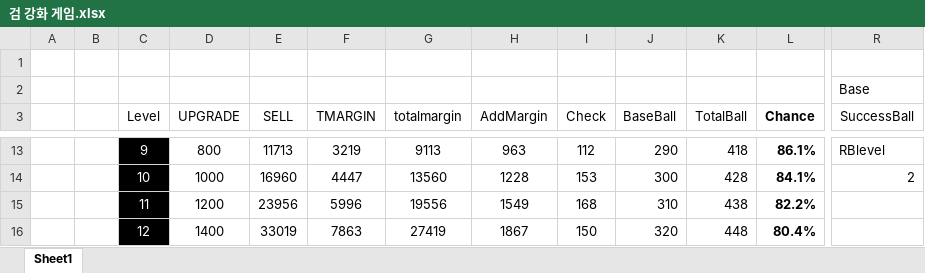
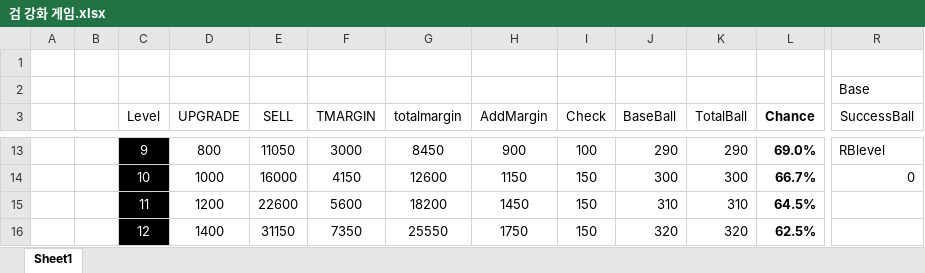
Before and after one commit to Balloon208/Unity_Weapon_Forge, an Excel workbook: 검 강화 게임.xlsx, sheet Sheet1, drawn as a sheet; only a part is shown, gaps mark what is left out; values as stored, in another font and other column widths than the file's, no borders; charts and pictures and conditional formats not drawn; the diff covers the shown part only; the diff names each change by its address in the sheet, - before the commit and + after, or states it on an @@ line.

```diff
--- a/검 강화 게임.xlsx (sheet Sheet1)
+++ b/검 강화 게임.xlsx (sheet Sheet1)
-E13 (SELL): 11713
+E13 (SELL): 11050
-F13 (TMARGIN): 3219
+F13 (TMARGIN): 3000
-G13 (totalmargin): 9113
+G13 (totalmargin): 8450
-H13 (AddMargin): 963
+H13 (AddMargin): 900
-I13 (Check): 112
+I13 (Check): 100
-K13 (TotalBall): 418
+K13 (TotalBall): 290
-L13 (Chance): 86.1%
+L13 (Chance): 69.0%
-E14 (SELL): 16960
+E14 (SELL): 16000
-F14 (TMARGIN): 4447
+F14 (TMARGIN): 4150
-G14 (totalmargin): 13560
+G14 (totalmargin): 12600
-H14 (AddMargin): 1228
+H14 (AddMargin): 1150
-I14 (Check): 153
+I14 (Check): 150
-K14 (TotalBall): 428
+K14 (TotalBall): 300
-L14 (Chance): 84.1%
+L14 (Chance): 66.7%
-R14 (SuccessBall): 2
+R14 (SuccessBall): 0
-E15 (SELL): 23956
+E15 (SELL): 22600
-F15 (TMARGIN): 5996
+F15 (TMARGIN): 5600
-G15 (totalmargin): 19556
+G15 (totalmargin): 18200
-H15 (AddMargin): 1549
+H15 (AddMargin): 1450
-I15 (Check): 168
+I15 (Check): 150
-K15 (TotalBall): 438
+K15 (TotalBall): 310
-L15 (Chance): 82.2%
+L15 (Chance): 64.5%
-E16 (SELL): 33019
+E16 (SELL): 31150
-F16 (TMARGIN): 7863
+F16 (TMARGIN): 7350
-G16 (totalmargin): 27419
+G16 (totalmargin): 25550
-H16 (AddMargin): 1867
+H16 (AddMargin): 1750
-K16 (TotalBall): 448
+K16 (TotalBall): 320
-L16 (Chance): 80.4%
+L16 (Chance): 62.5%
```
Also changed, not shown: 310 edited cells elsewhere in this sheet, charts or pictures.
